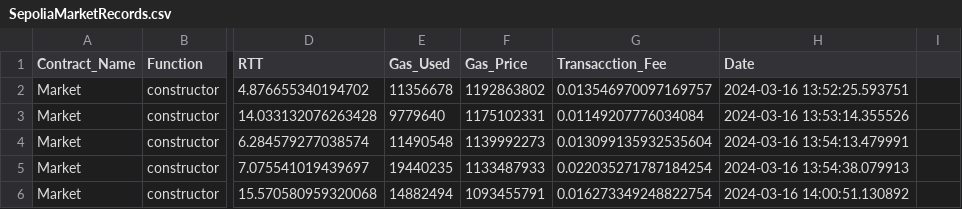
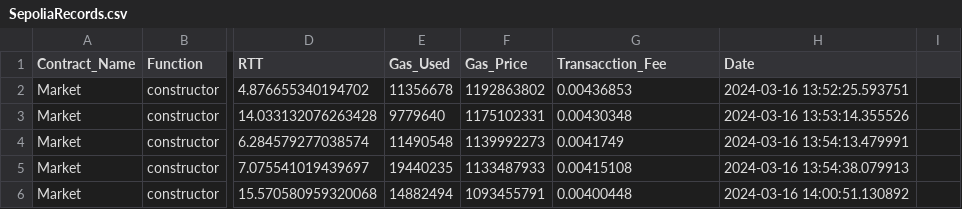
Before and after one commit to Ares9505/Foundry-SLAuto, a CSV file: testPython/dataWrongTXFeeCalculated/SepoliaRecords.csv (was testPython/SepoliaMarketRecords.csv), drawn as a sheet; only a part is shown, gaps mark what is left out; the diff covers the shown part only; the diff names each change by its address in the sheet, - before the commit and + after, or states it on an @@ line.

```diff
--- a/testPython/SepoliaMarketRecords.csv
+++ b/testPython/dataWrongTXFeeCalculated/SepoliaRecords.csv
-G2 (Transacction_Fee): 0.013546970097169757
+G2 (Transacction_Fee): 0.00436853
-G3 (Transacction_Fee): 0.01149207776034084
+G3 (Transacction_Fee): 0.00430348
-G4 (Transacction_Fee): 0.013099135932535604
+G4 (Transacction_Fee): 0.0041749
-G5 (Transacction_Fee): 0.022035271787184254
+G5 (Transacction_Fee): 0.00415108
-G6 (Transacction_Fee): 0.016273349248822754
+G6 (Transacction_Fee): 0.00400448
```
Also changed, not shown: 7 added rows and 5 edited cells elsewhere in this file, 10 other files.
